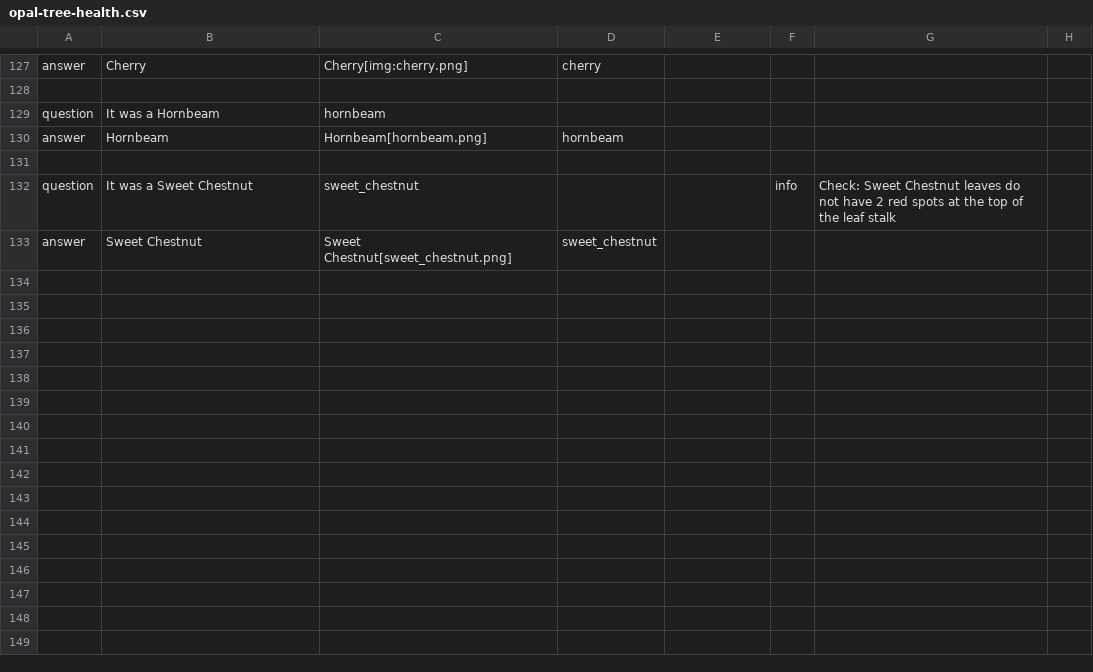
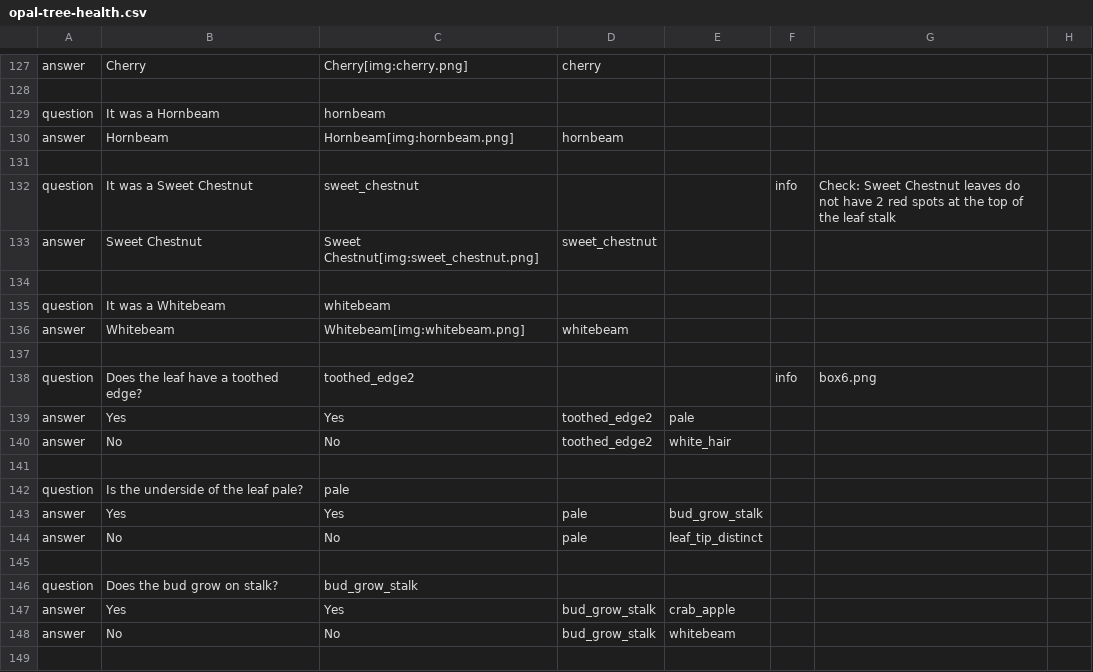
Before and after one commit to cobweb-eu/decision-tree-examples, a CSV file: opal-tree-health/opal-tree-health.csv, drawn as a sheet; only a part is shown, gaps mark what is left out; the diff covers the shown part only.

Commit message:
fix opal decision tree

```diff
--- a/opal-tree-health/opal-tree-health.csv
+++ b/opal-tree-health/opal-tree-health.csv
@@ -130,2 +130,2 @@ question,It was a Hornbeam,hornbeam,,,,,
-answer,Hornbeam,Hornbeam[hornbeam.png],hornbeam,,,,
+answer,Hornbeam,Hornbeam[img:hornbeam.png],hornbeam,,,,
 ,,,,,,,
@@ -133 +133,17 @@ question,It was a Sweet Chestnut,sweet_chestnut,,,info,Check: Sweet Chestnut lea
-answer,Sweet Chestnut,Sweet Chestnut[sweet_chestnut.png],sweet_chestnut,,,,
+answer,"Sweet Chestnut","Sweet Chestnut[img:sweet_chestnut.png]",sweet_chestnut,,,,
+,,,,,,,
+question,"It was a Whitebeam",whitebeam,,,,,
+answer,Whitebeam,Whitebeam[img:whitebeam.png],whitebeam,,,,
+,,,,,,,
+question,"Does the leaf have a toothed edge?",toothed_edge2,,,info,box6.png,
+answer,Yes,Yes,toothed_edge2,pale,,,
+answer,No,No,toothed_edge2,white_hair,,,
+,,,,,,,
+question,"Is the underside of the leaf pale?",pale,,,,,
+answer,Yes,Yes,pale,bud_grow_stalk,,,
+answer,No,No,pale,leaf_tip_distinct,,,
+,,,,,,,
+question,"Does the bud grow on stalk?",bud_grow_stalk,,,,,
+answer,Yes,Yes,bud_grow_stalk,crab_apple,,,
+answer,No,No,bud_grow_stalk,whitebeam,,,
+,,,,,,,
```
Also changed, not shown: 23 added rows and 11 edited cells elsewhere in this file, 1 other file.
